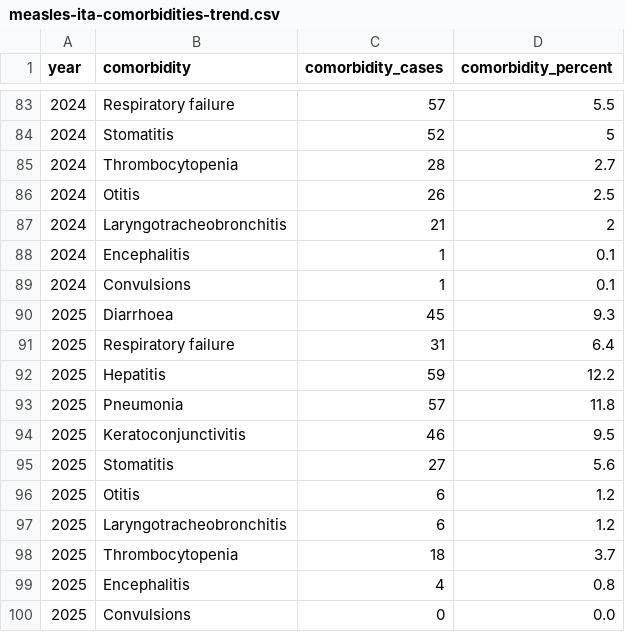
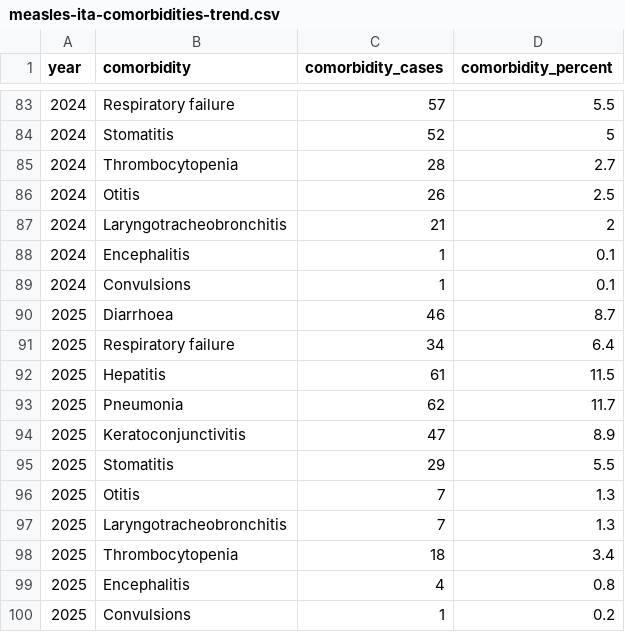
Before and after one commit to fbranda/measles, a CSV file: Italy/sole24ore/measles-ita-comorbidities-trend.csv, drawn as a sheet; only a part is shown, gaps mark what is left out.

```diff
--- a/Italy/sole24ore/measles-ita-comorbidities-trend.csv
+++ b/Italy/sole24ore/measles-ita-comorbidities-trend.csv
@@ -89,12 +89,12 @@
 2024,"Convulsions",1,"0.1"
-2025,"Diarrhoea",45,"9.3"
-2025,"Respiratory failure",31,"6.4"
-2025,"Hepatitis",59,"12.2"
-2025,"Pneumonia",57,"11.8"
-2025,"Keratoconjunctivitis",46,"9.5"
-2025,"Stomatitis",27,"5.6"
-2025,"Otitis",6,"1.2"
-2025,"Laryngotracheobronchitis",6,"1.2"
-2025,"Thrombocytopenia",18,"3.7"
+2025,"Diarrhoea",46,"8.7"
+2025,"Respiratory failure",34,"6.4"
+2025,"Hepatitis",61,"11.5"
+2025,"Pneumonia",62,"11.7"
+2025,"Keratoconjunctivitis",47,"8.9"
+2025,"Stomatitis",29,"5.5"
+2025,"Otitis",7,"1.3"
+2025,"Laryngotracheobronchitis",7,"1.3"
+2025,"Thrombocytopenia",18,"3.4"
 2025,"Encephalitis",4,"0.8"
-2025,"Convulsions",0,"0.0"
+2025,"Convulsions",1,"0.2"
```
Also changed, not shown: Italy/sole24ore/measles-ita-age.csv, Italy/sole24ore/measles-ita-clinical-trend.csv, 3 other files.
